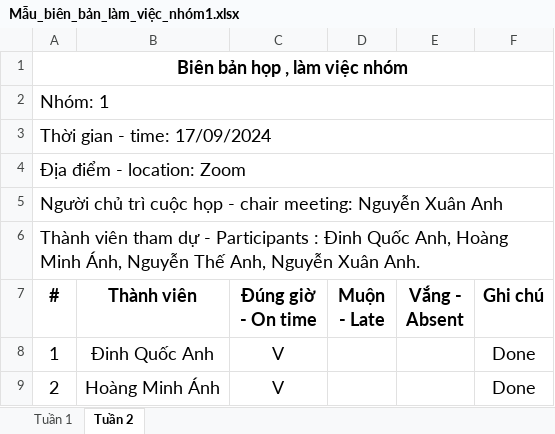
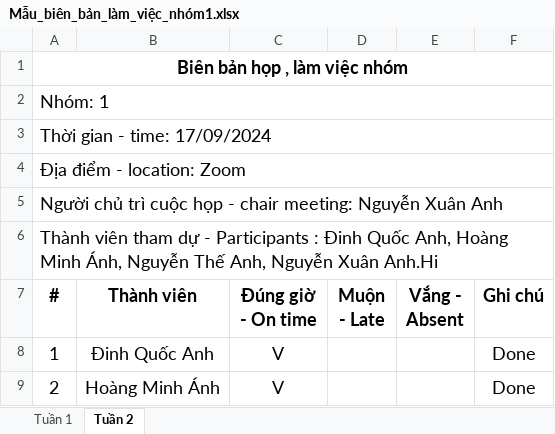
Before and after one commit to NXAnh/TTCSN, an Excel workbook: Mẫu_biên_bản_làm_việc_nhóm1.xlsx, sheet Tuần 2, drawn as a sheet; only a part is shown; values as stored, in another font and other column widths than the file's, no borders; the diff names each change by its address in the sheet, - before the commit and + after, or states it on an @@ line.

```diff
--- a/Mẫu_biên_bản_làm_việc_nhóm1.xlsx (sheet Tuần 2)
+++ b/Mẫu_biên_bản_làm_việc_nhóm1.xlsx (sheet Tuần 2)
-A6 (#): …Nguyễn Xuân Anh.
+A6 (#): …Nguyễn Xuân Anh.Hi
```
Also changed, not shown: 1 other file.
